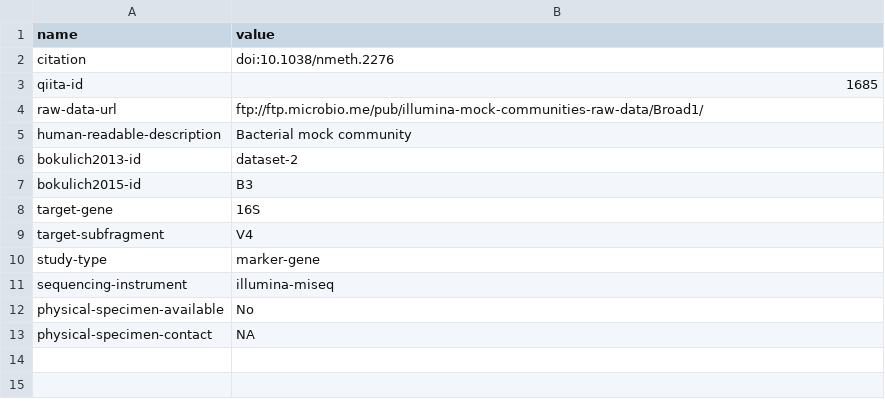
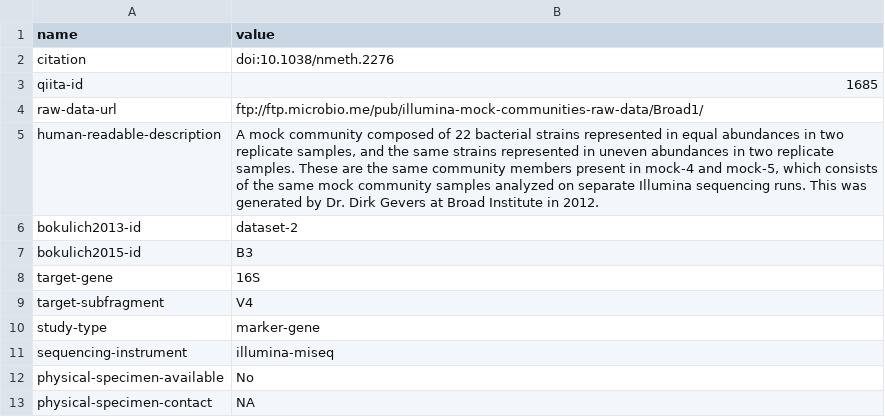
Before and after one commit to caporaso-lab/mockrobiota, a TSV file: data/mock-3/dataset-metadata.tsv, drawn as a sheet.

```diff
--- a/data/mock-3/dataset-metadata.tsv
+++ b/data/mock-3/dataset-metadata.tsv
@@ -4,3 +4,3 @@ qiita-id	1685
 raw-data-url	ftp://ftp.microbio.me/pub/illumina-mock-communities-raw-data/Broad1/
-human-readable-description	Bacterial mock community
+human-readable-description	A mock community composed of 22 bacterial strains represented in equal abundances in two replicate samples, and the same strains represented in uneven abundances in two replicate samples. These are the same community members present in mock-4 and mock-5, which consists of the same mock community samples analyzed on separate Illumina sequencing runs. This was generated by Dr. Dirk Gevers at Broad Institute in 2012.
 bokulich2013-id	dataset-2
```
Also changed, not shown: data/mock-1/dataset-metadata.tsv, data/mock-2/dataset-metadata.tsv, 8 other files.
